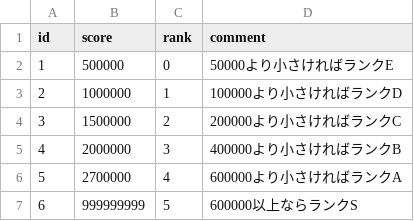
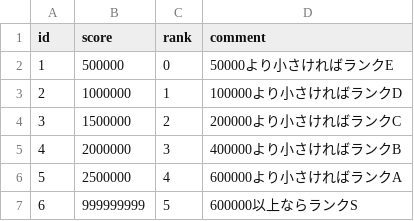
Before and after one commit to syun77/NatsukiBoost3, a CSV file: assets/levels/rank_Random_002.csv, drawn as a sheet.

```diff
--- a/assets/levels/rank_Random_002.csv
+++ b/assets/levels/rank_Random_002.csv
@@ -5,3 +5,3 @@ id,score,rank,comment
 4,2000000,3,400000より小さければランクB
-5,2700000,4,600000より小さければランクA
+5,2500000,4,600000より小さければランクA
 6,999999999,5,600000以上ならランクS
```
Also changed, not shown: assets/levels/rank_Random_001.csv, assets/levels/rank_Random_003.csv, 10 other files.
